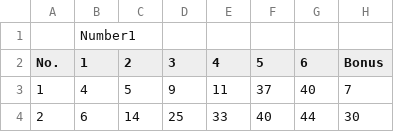
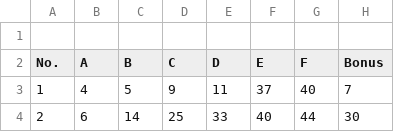
Before and after one commit to LeeKihozz/TensorflowDeepLearning, a CSV file: Lotto.csv, drawn as a sheet; only a part is shown.

Commit message:
Update Lotto.csv

```diff
--- a/Lotto.csv
+++ b/Lotto.csv
@@ -1,3 +1,3 @@
-,Number1,,,,,,
-No.,1,2,3,4,5,6,Bonus
+
+No.,A,B,C,D,E,F,Bonus
 1,4,5,9,11,37,40,7
```
